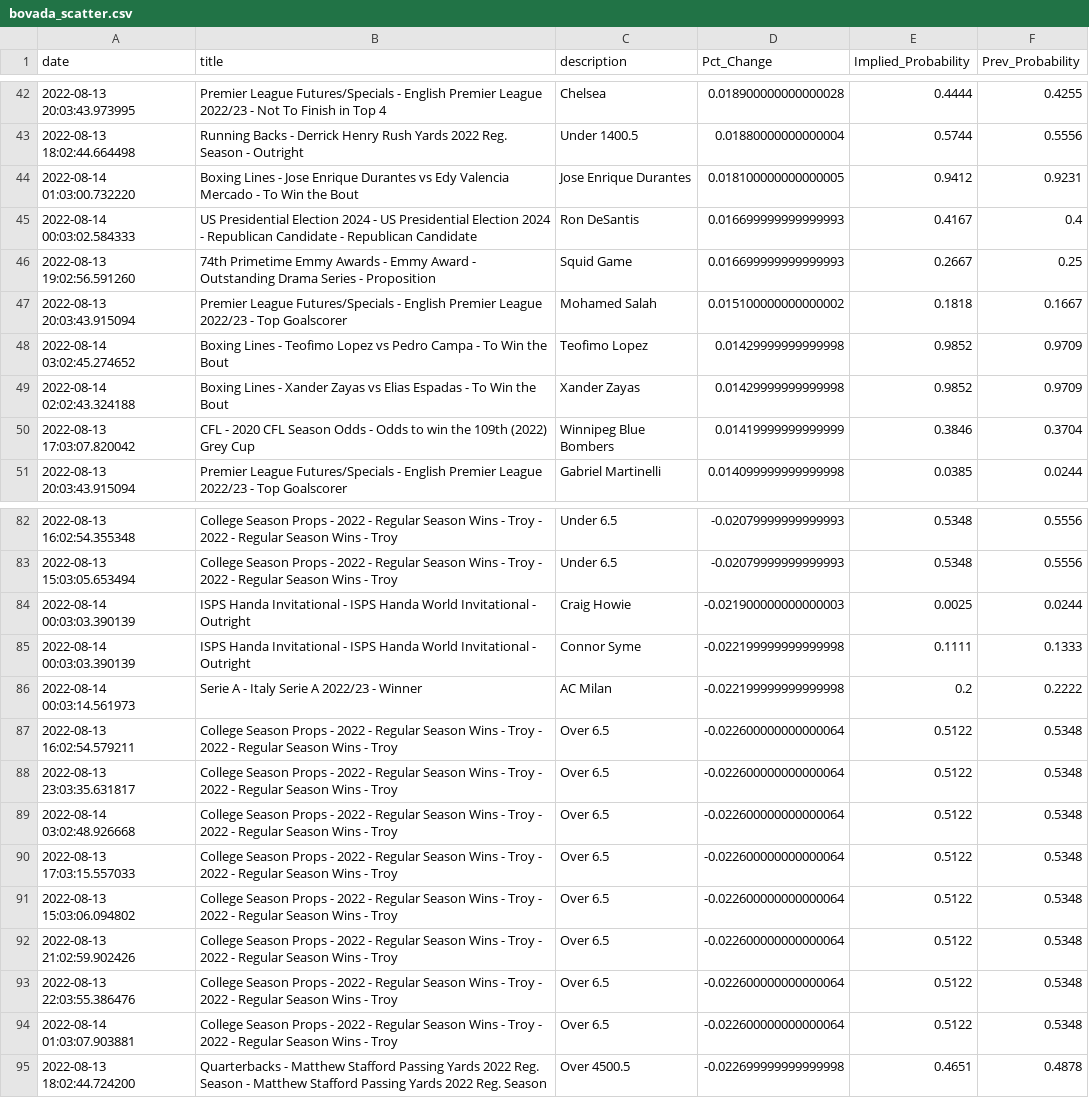
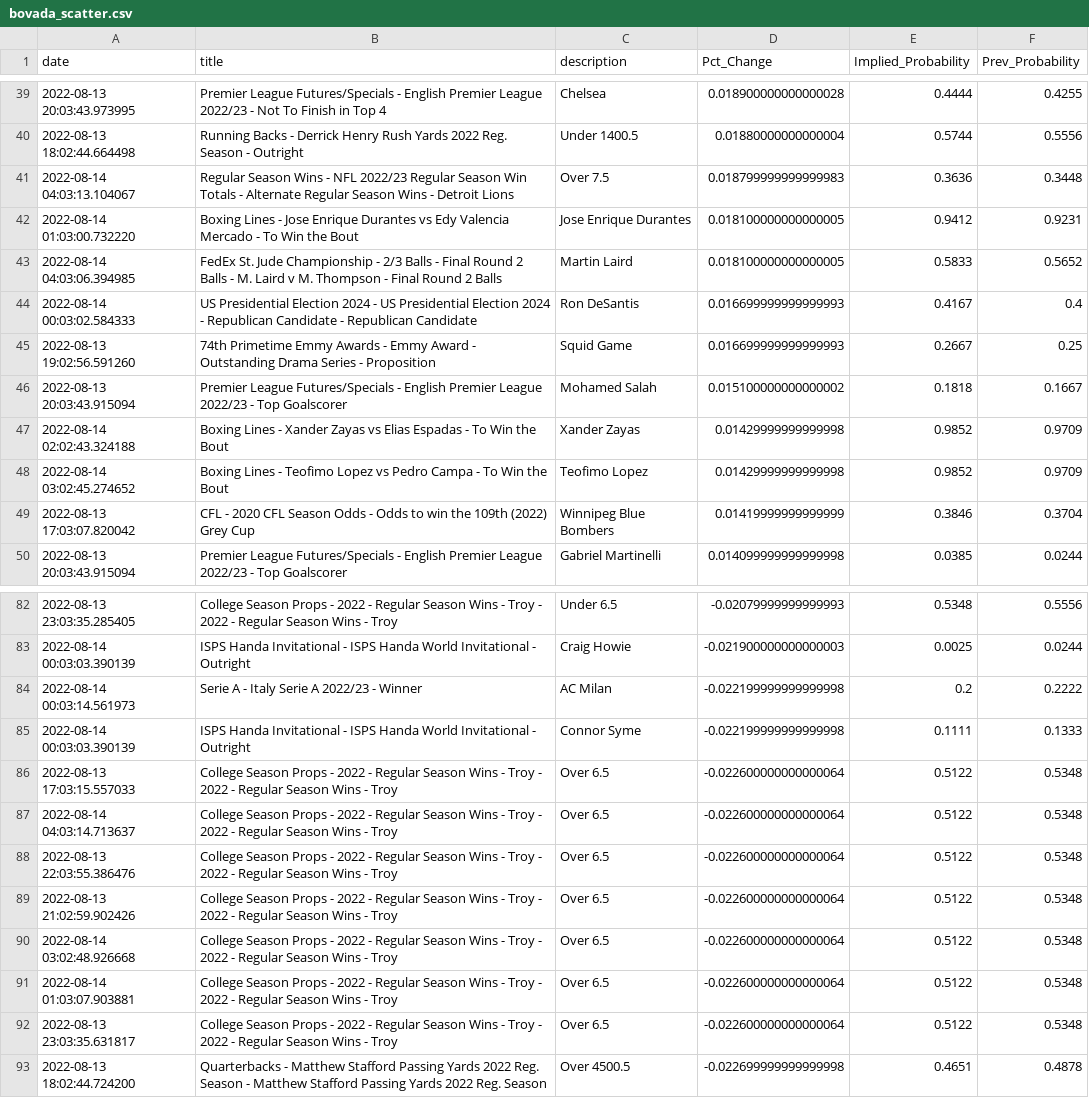
Before and after one commit to aaroncolesmith/bovada_data, a CSV file: bovada_scatter.csv, drawn as a sheet; only a part is shown, gaps mark what is left out; the diff covers the shown part only.

```diff
--- a/bovada_scatter.csv
+++ b/bovada_scatter.csv
@@ -43,3 +40,5 @@ date,title,description,Pct_Change,Implied_Probability,Prev_Probability
 2022-08-13 18:02:44.664498,Running Backs - Derrick Henry Rush Yards 2022 Reg. Season - Outright,Under 1400.5,0.01880000000000004,0.5744,0.5556
+2022-08-14 04:03:13.104067,Regular Season Wins - NFL 2022/23 Regular Season Win Totals - Alternate Regular Season Wins - Detroit Lions,Over 7.5,0.018799999999999983,0.3636,0.3448
 2022-08-14 01:03:00.732220,Boxing Lines - Jose Enrique Durantes vs Edy Valencia Mercado - To Win the Bout,Jose Enrique Durantes,0.018100000000000005,0.9412,0.9231
+2022-08-14 04:03:06.394985,FedEx St. Jude Championship - 2/3 Balls - Final Round 2 Balls - M. Laird v M. Thompson - Final Round 2 Balls,Martin Laird,0.018100000000000005,0.5833,0.5652
 2022-08-14 00:03:02.584333,US Presidential Election 2024 - US Presidential Election 2024 - Republican Candidate - Republican Candidate,Ron DeSantis,0.016699999999999993,0.4167,0.4
@@ -47,4 +46,4 @@ date,title,description,Pct_Change,Implied_Probability,Prev_Probability
 2022-08-13 20:03:43.915094,Premier League Futures/Specials - English Premier League 2022/23 - Top Goalscorer,Mohamed Salah,0.015100000000000002,0.1818,0.1667
+2022-08-14 02:02:43.324188,Boxing Lines - Xander Zayas vs Elias Espadas - To Win the Bout,Xander Zayas,0.01429999999999998,0.9852,0.9709
 2022-08-14 03:02:45.274652,Boxing Lines - Teofimo Lopez vs Pedro Campa - To Win the Bout,Teofimo Lopez,0.01429999999999998,0.9852,0.9709
-2022-08-14 02:02:43.324188,Boxing Lines - Xander Zayas vs Elias Espadas - To Win the Bout,Xander Zayas,0.01429999999999998,0.9852,0.9709
 2022-08-13 17:03:07.820042,CFL - 2020 CFL Season Odds - Odds to win the 109th (2022) Grey Cup,Winnipeg Blue Bombers,0.01419999999999999,0.3846,0.3704
@@ -82,14 +82,12 @@ date,title,description,Pct_Change,Implied_Probability,Prev_Probability
-2022-08-13 16:02:54.355348,College Season Props - 2022 - Regular Season Wins - Troy - 2022 - Regular Season Wins - Troy,Under 6.5,-0.02079999999999993,0.5348,0.5556
-2022-08-13 15:03:05.653494,College Season Props - 2022 - Regular Season Wins - Troy - 2022 - Regular Season Wins - Troy,Under 6.5,-0.02079999999999993,0.5348,0.5556
+2022-08-13 23:03:35.285405,College Season Props - 2022 - Regular Season Wins - Troy - 2022 - Regular Season Wins - Troy,Under 6.5,-0.02079999999999993,0.5348,0.5556
 2022-08-14 00:03:03.390139,ISPS Handa Invitational - ISPS Handa World Invitational - Outright,Craig Howie,-0.021900000000000003,0.0025,0.0244
+2022-08-14 00:03:14.561973,Serie A - Italy Serie A 2022/23 - Winner,AC Milan,-0.022199999999999998,0.2,0.2222
 2022-08-14 00:03:03.390139,ISPS Handa Invitational - ISPS Handa World Invitational - Outright,Connor Syme,-0.022199999999999998,0.1111,0.1333
-2022-08-14 00:03:14.561973,Serie A - Italy Serie A 2022/23 - Winner,AC Milan,-0.022199999999999998,0.2,0.2222
-2022-08-13 16:02:54.579211,College Season Props - 2022 - Regular Season Wins - Troy - 2022 - Regular Season Wins - Troy,Over 6.5,-0.022600000000000064,0.5122,0.5348
+2022-08-13 17:03:15.557033,College Season Props - 2022 - Regular Season Wins - Troy - 2022 - Regular Season Wins - Troy,Over 6.5,-0.022600000000000064,0.5122,0.5348
+2022-08-14 04:03:14.713637,College Season Props - 2022 - Regular Season Wins - Troy - 2022 - Regular Season Wins - Troy,Over 6.5,-0.022600000000000064,0.5122,0.5348
+2022-08-13 22:03:55.386476,College Season Props - 2022 - Regular Season Wins - Troy - 2022 - Regular Season Wins - Troy,Over 6.5,-0.022600000000000064,0.5122,0.5348
+2022-08-13 21:02:59.902426,College Season Props - 2022 - Regular Season Wins - Troy - 2022 - Regular Season Wins - Troy,Over 6.5,-0.022600000000000064,0.5122,0.5348
+2022-08-14 03:02:48.926668,College Season Props - 2022 - Regular Season Wins - Troy - 2022 - Regular Season Wins - Troy,Over 6.5,-0.022600000000000064,0.5122,0.5348
+2022-08-14 01:03:07.903881,College Season Props - 2022 - Regular Season Wins - Troy - 2022 - Regular Season Wins - Troy,Over 6.5,-0.022600000000000064,0.5122,0.5348
 2022-08-13 23:03:35.631817,College Season Props - 2022 - Regular Season Wins - Troy - 2022 - Regular Season Wins - Troy,Over 6.5,-0.022600000000000064,0.5122,0.5348
-2022-08-14 03:02:48.926668,College Season Props - 2022 - Regular Season Wins - Troy - 2022 - Regular Season Wins - Troy,Over 6.5,-0.022600000000000064,0.5122,0.5348
-2022-08-13 17:03:15.557033,College Season Props - 2022 - Regular Season Wins - Troy - 2022 - Regular Season Wins - Troy,Over 6.5,-0.022600000000000064,0.5122,0.5348
-2022-08-13 15:03:06.094802,College Season Props - 2022 - Regular Season Wins - Troy - 2022 - Regular Season Wins - Troy,Over 6.5,-0.022600000000000064,0.5122,0.5348
-2022-08-13 21:02:59.902426,College Season Props - 2022 - Regular Season Wins - Troy - 2022 - Regular Season Wins - Troy,Over 6.5,-0.022600000000000064,0.5122,0.5348
-2022-08-13 22:03:55.386476,College Season Props - 2022 - Regular Season Wins - Troy - 2022 - Regular Season Wins - Troy,Over 6.5,-0.022600000000000064,0.5122,0.5348
-2022-08-14 01:03:07.903881,College Season Props - 2022 - Regular Season Wins - Troy - 2022 - Regular Season Wins - Troy,Over 6.5,-0.022600000000000064,0.5122,0.5348
 2022-08-13 18:02:44.724200,Quarterbacks - Matthew Stafford Passing Yards 2022 Reg. Season - Matthew Stafford Passing Yards 2022 Reg. Season,Over 4500.5,-0.022699999999999998,0.4651,0.4878
```
Also changed, not shown: 10 added rows, 12 removed rows, 12 moved rows and 1 edited cell elsewhere in this file, 1 other file.
